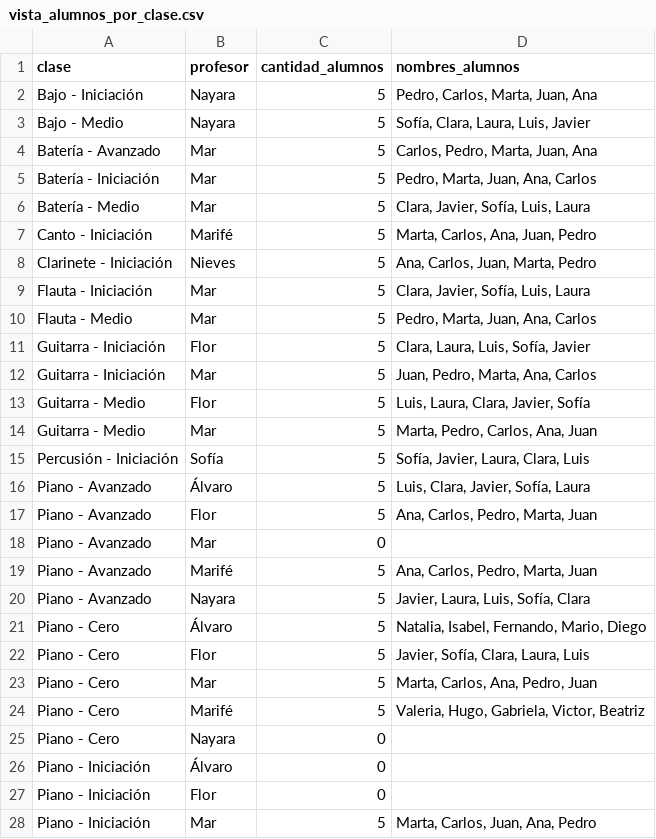
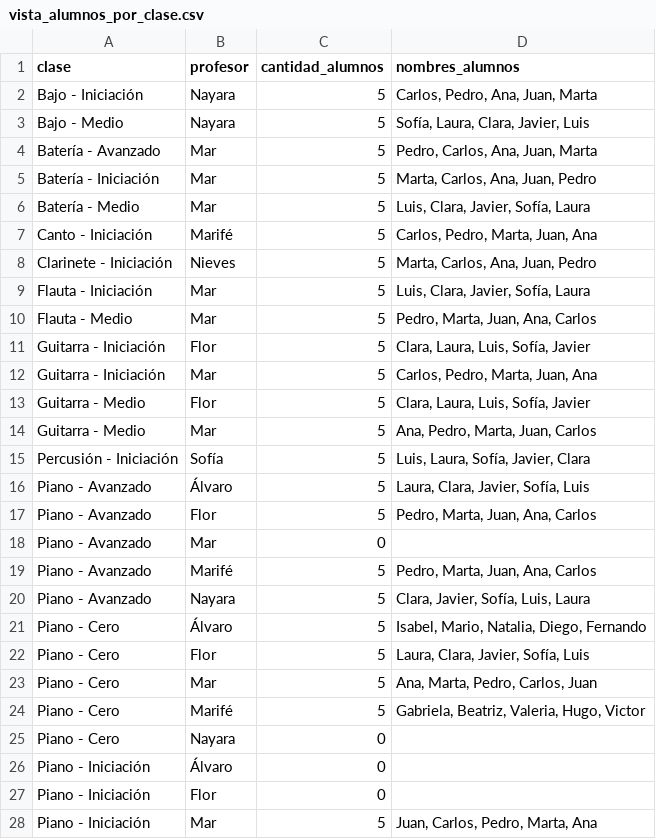
Before and after one commit to AI-School-F5-P3/Grupo1_Musica, a CSV file: Docker/data/vista_alumnos_por_clase.csv, drawn as a sheet; only a part is shown; the diff covers the shown part only.

```diff
--- a/Docker/data/vista_alumnos_por_clase.csv
+++ b/Docker/data/vista_alumnos_por_clase.csv
@@ -1,25 +1,25 @@
 clase,profesor,cantidad_alumnos,nombres_alumnos
-Bajo - Iniciación,Nayara,5,"Pedro, Carlos, Marta, Juan, Ana"
-Bajo - Medio,Nayara,5,"Sofía, Clara, Laura, Luis, Javier"
-Batería - Avanzado,Mar,5,"Carlos, Pedro, Marta, Juan, Ana"
-Batería - Iniciación,Mar,5,"Pedro, Marta, Juan, Ana, Carlos"
-Batería - Medio,Mar,5,"Clara, Javier, Sofía, Luis, Laura"
-Canto - Iniciación,Marifé,5,"Marta, Carlos, Ana, Juan, Pedro"
-Clarinete - Iniciación,Nieves,5,"Ana, Carlos, Juan, Marta, Pedro"
-Flauta - Iniciación,Mar,5,"Clara, Javier, Sofía, Luis, Laura"
+Bajo - Iniciación,Nayara,5,"Carlos, Pedro, Ana, Juan, Marta"
+Bajo - Medio,Nayara,5,"Sofía, Laura, Clara, Javier, Luis"
+Batería - Avanzado,Mar,5,"Pedro, Carlos, Ana, Juan, Marta"
+Batería - Iniciación,Mar,5,"Marta, Carlos, Ana, Juan, Pedro"
+Batería - Medio,Mar,5,"Luis, Clara, Javier, Sofía, Laura"
+Canto - Iniciación,Marifé,5,"Carlos, Pedro, Marta, Juan, Ana"
+Clarinete - Iniciación,Nieves,5,"Marta, Carlos, Ana, Juan, Pedro"
+Flauta - Iniciación,Mar,5,"Luis, Clara, Javier, Sofía, Laura"
 Flauta - Medio,Mar,5,"Pedro, Marta, Juan, Ana, Carlos"
 Guitarra - Iniciación,Flor,5,"Clara, Laura, Luis, Sofía, Javier"
-Guitarra - Iniciación,Mar,5,"Juan, Pedro, Marta, Ana, Carlos"
-Guitarra - Medio,Flor,5,"Luis, Laura, Clara, Javier, Sofía"
-Guitarra - Medio,Mar,5,"Marta, Pedro, Carlos, Ana, Juan"
-Percusión - Iniciación,Sofía,5,"Sofía, Javier, Laura, Clara, Luis"
-Piano - Avanzado,Álvaro,5,"Luis, Clara, Javier, Sofía, Laura"
-Piano - Avanzado,Flor,5,"Ana, Carlos, Pedro, Marta, Juan"
+Guitarra - Iniciación,Mar,5,"Carlos, Pedro, Marta, Juan, Ana"
+Guitarra - Medio,Flor,5,"Clara, Laura, Luis, Sofía, Javier"
+Guitarra - Medio,Mar,5,"Ana, Pedro, Marta, Juan, Carlos"
+Percusión - Iniciación,Sofía,5,"Luis, Laura, Sofía, Javier, Clara"
+Piano - Avanzado,Álvaro,5,"Laura, Clara, Javier, Sofía, Luis"
+Piano - Avanzado,Flor,5,"Pedro, Marta, Juan, Ana, Carlos"
 Piano - Avanzado,Mar,0,
-Piano - Avanzado,Marifé,5,"Ana, Carlos, Pedro, Marta, Juan"
-Piano - Avanzado,Nayara,5,"Javier, Laura, Luis, Sofía, Clara"
-Piano - Cero,Álvaro,5,"Natalia, Isabel, Fernando, Mario, Diego"
-Piano - Cero,Flor,5,"Javier, Sofía, Clara, Laura, Luis"
-Piano - Cero,Mar,5,"Marta, Carlos, Ana, Pedro, Juan"
-Piano - Cero,Marifé,5,"Valeria, Hugo, Gabriela, Victor, Beatriz"
+Piano - Avanzado,Marifé,5,"Pedro, Marta, Juan, Ana, Carlos"
+Piano - Avanzado,Nayara,5,"Clara, Javier, Sofía, Luis, Laura"
+Piano - Cero,Álvaro,5,"Isabel, Mario, Natalia, Diego, Fernando"
+Piano - Cero,Flor,5,"Laura, Clara, Javier, Sofía, Luis"
+Piano - Cero,Mar,5,"Ana, Marta, Pedro, Carlos, Juan"
+Piano - Cero,Marifé,5,"Gabriela, Beatriz, Valeria, Hugo, Victor"
 Piano - Cero,Nayara,0,
@@ -27,2 +27,2 @@ Piano - Iniciación,Álvaro,0,
 Piano - Iniciación,Flor,0,
-Piano - Iniciación,Mar,5,"Marta, Carlos, Juan, Ana, Pedro"
+Piano - Iniciación,Mar,5,"Juan, Carlos, Pedro, Marta, Ana"
```
Also changed, not shown: 7 edited cells elsewhere in this file, 13 other files.
